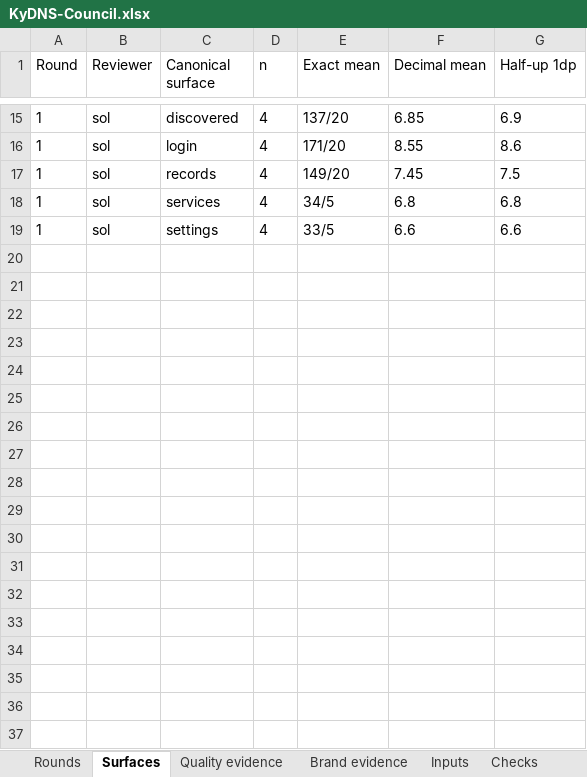
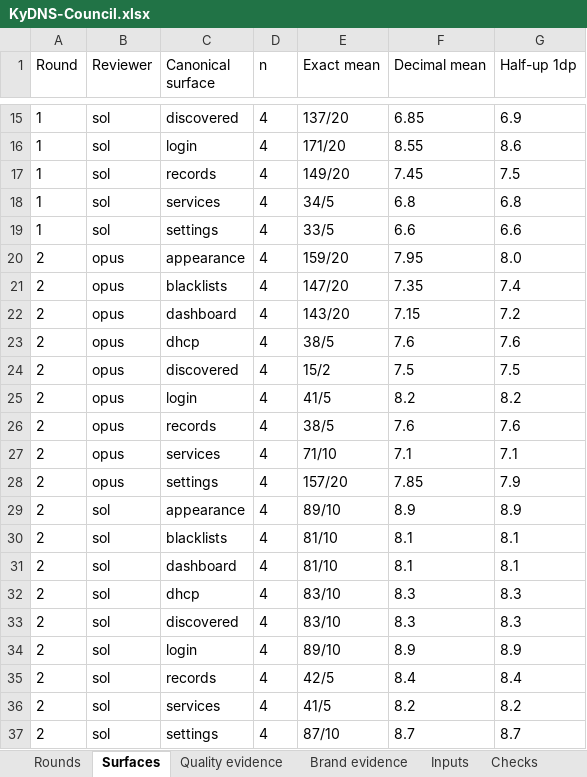
Before and after one commit to Busnes-app/KyDNS-server, an Excel workbook: docs/ui-dns-eight/KyDNS-Council.xlsx, sheet Surfaces, drawn as a sheet; only a part is shown, gaps mark what is left out; values as stored, in another font and other column widths than the file's, no borders; the diff names each change by its address in the sheet, - before the commit and + after, or states it on an @@ line.

Commit message:
align dns actions and administrator layouts
Keep form submission primary and header jumps quiet. Add a phone navigation cue, align checkbox help and metric columns, and give blacklist names and sources one readable column. Retain native disclosure behavior with a chevron and explicit DHCP typography; preserve round-two reviews and extend the geometry regression.

```diff
--- a/docs/ui-dns-eight/KyDNS-Council.xlsx (sheet Surfaces)
+++ b/docs/ui-dns-eight/KyDNS-Council.xlsx (sheet Surfaces)
+row 20: 2 | opus | appearance | 4 | 159/20 | 7.95 | 8.0
+row 21: 2 | opus | blacklists | 4 | 147/20 | 7.35 | 7.4
+row 22: 2 | opus | dashboard | 4 | 143/20 | 7.15 | 7.2
+row 23: 2 | opus | dhcp | 4 | 38/5 | 7.6 | 7.6
+row 24: 2 | opus | discovered | 4 | 15/2 | 7.5 | 7.5
+row 25: 2 | opus | login | 4 | 41/5 | 8.2 | 8.2
+row 26: 2 | opus | records | 4 | 38/5 | 7.6 | 7.6
+row 27: 2 | opus | services | 4 | 71/10 | 7.1 | 7.1
+row 28: 2 | opus | settings | 4 | 157/20 | 7.85 | 7.9
+row 29: 2 | sol | appearance | 4 | 89/10 | 8.9 | 8.9
+row 30: 2 | sol | blacklists | 4 | 81/10 | 8.1 | 8.1
+row 31: 2 | sol | dashboard | 4 | 81/10 | 8.1 | 8.1
+row 32: 2 | sol | dhcp | 4 | 83/10 | 8.3 | 8.3
+row 33: 2 | sol | discovered | 4 | 83/10 | 8.3 | 8.3
+row 34: 2 | sol | login | 4 | 89/10 | 8.9 | 8.9
+row 35: 2 | sol | records | 4 | 42/5 | 8.4 | 8.4
+row 36: 2 | sol | services | 4 | 41/5 | 8.2 | 8.2
+row 37: 2 | sol | settings | 4 | 87/10 | 8.7 | 8.7
```
Also changed, not shown: sheet Quality evidence, sheet Brand evidence, sheet Rounds, sheet Inputs, sheet Checks, 18 other files.
